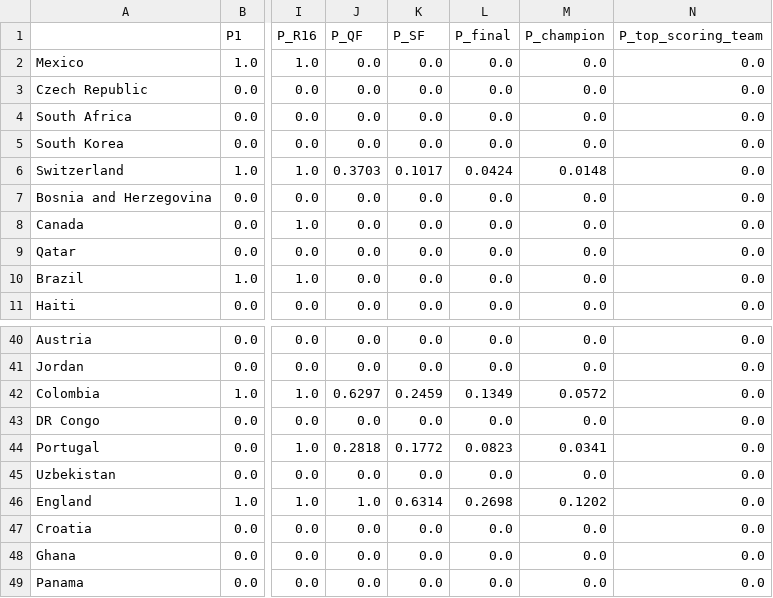
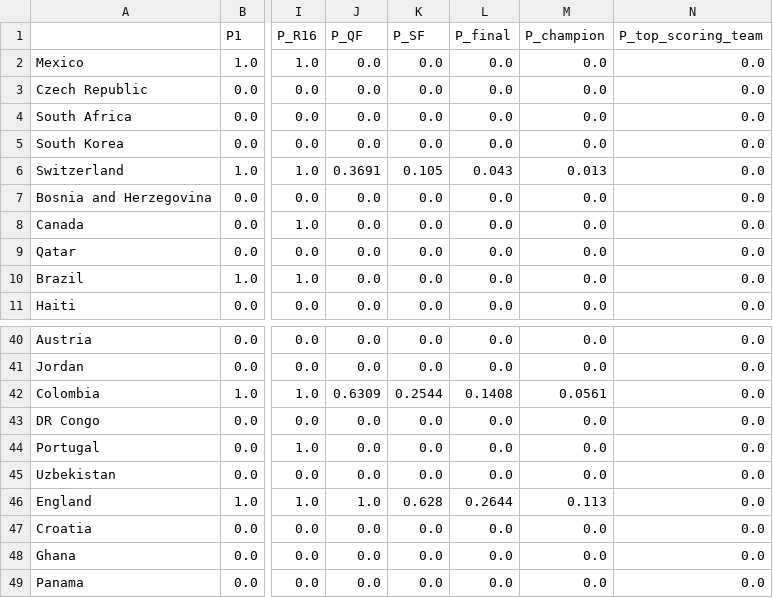
Before and after one commit to Mowy2001/wc26, a CSV file: outputs/tournament_probs_v1.csv, drawn as a sheet; only a part is shown, gaps mark what is left out; the diff covers the shown part only; the diff names each change by its address in the sheet, - before the commit and + after, or states it on an @@ line.

```diff
--- a/outputs/tournament_probs_v1.csv
+++ b/outputs/tournament_probs_v1.csv
-J6 (P_QF): 0.3703
+J6 (P_QF): 0.3691
-K6 (P_SF): 0.1017
+K6 (P_SF): 0.105
-L6 (P_final): 0.0424
+L6 (P_final): 0.043
-M6 (P_champion): 0.0148
+M6 (P_champion): 0.013
-J42 (P_QF): 0.6297
+J42 (P_QF): 0.6309
-K42 (P_SF): 0.2459
+K42 (P_SF): 0.2544
-L42 (P_final): 0.1349
+L42 (P_final): 0.1408
-M42 (P_champion): 0.0572
+M42 (P_champion): 0.0561
-J44 (P_QF): 0.2818
+J44 (P_QF): 0.0
-K44 (P_SF): 0.1772
+K44 (P_SF): 0.0
-L44 (P_final): 0.0823
+L44 (P_final): 0.0
-M44 (P_champion): 0.0341
+M44 (P_champion): 0.0
-K46 (P_SF): 0.6314
+K46 (P_SF): 0.628
-L46 (P_final): 0.2698
+L46 (P_final): 0.2644
-M46 (P_champion): 0.1202
+M46 (P_champion): 0.113
```
Also changed, not shown: 31 edited cells elsewhere in this file, outputs/bracket.csv, outputs/distinct_scorers.csv, 12 other files.
